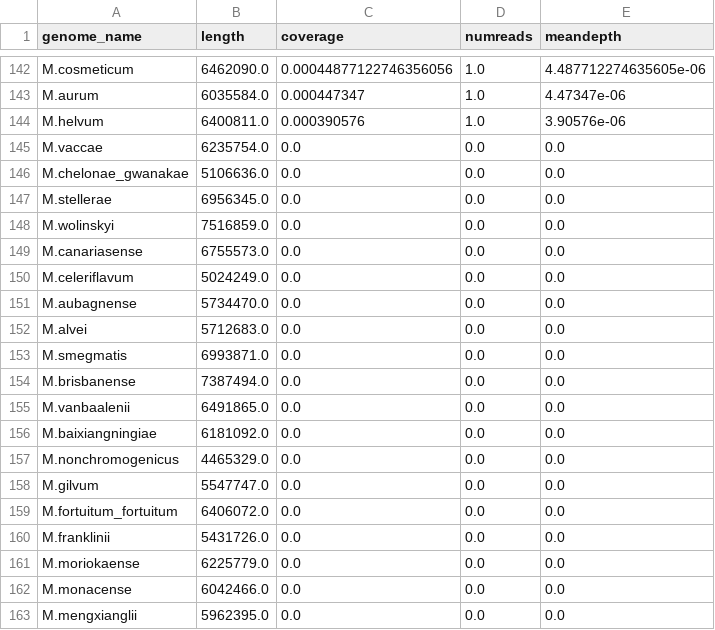
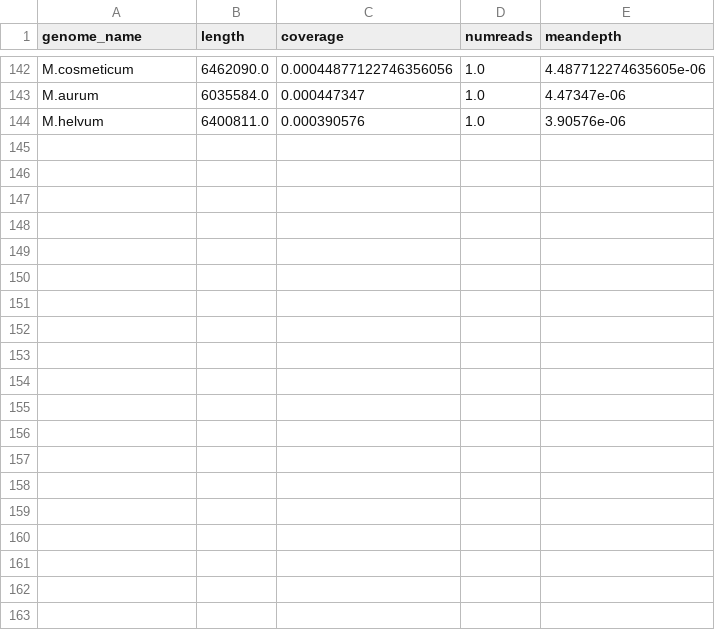
Before and after one commit to softwaremmm/competitivemapping_pipeline, a CSV file: test_data/expected_aggregated.csv, drawn as a sheet; only a part is shown, gaps mark what is left out; the diff covers the shown part only; the diff names each change by its address in the sheet, - before the commit and + after, or states it on an @@ line.

```diff
--- a/test_data/expected_aggregated.csv
+++ b/test_data/expected_aggregated.csv
-row 145: M.vaccae | 6235754.0 | 0.0 | 0.0 | 0.0
-row 146: M.chelonae_gwanakae | 5106636.0 | 0.0 | 0.0 | 0.0
-row 147: M.stellerae | 6956345.0 | 0.0 | 0.0 | 0.0
-row 148: M.wolinskyi | 7516859.0 | 0.0 | 0.0 | 0.0
-row 149: M.canariasense | 6755573.0 | 0.0 | 0.0 | 0.0
-row 150: M.celeriflavum | 5024249.0 | 0.0 | 0.0 | 0.0
-row 151: M.aubagnense | 5734470.0 | 0.0 | 0.0 | 0.0
-row 152: M.alvei | 5712683.0 | 0.0 | 0.0 | 0.0
-row 153: M.smegmatis | 6993871.0 | 0.0 | 0.0 | 0.0
-row 154: M.brisbanense | 7387494.0 | 0.0 | 0.0 | 0.0
-row 155: M.vanbaalenii | 6491865.0 | 0.0 | 0.0 | 0.0
-row 156: M.baixiangningiae | 6181092.0 | 0.0 | 0.0 | 0.0
-row 157: M.nonchromogenicus | 4465329.0 | 0.0 | 0.0 | 0.0
-row 158: M.gilvum | 5547747.0 | 0.0 | 0.0 | 0.0
-row 159: M.fortuitum_fortuitum | 6406072.0 | 0.0 | 0.0 | 0.0
-row 160: M.franklinii | 5431726.0 | 0.0 | 0.0 | 0.0
-row 161: M.moriokaense | 6225779.0 | 0.0 | 0.0 | 0.0
-row 162: M.monacense | 6042466.0 | 0.0 | 0.0 | 0.0
-row 163: M.mengxianglii | 5962395.0 | 0.0 | 0.0 | 0.0
```
Also changed, not shown: 17 removed rows elsewhere in this file, 2 other files.
